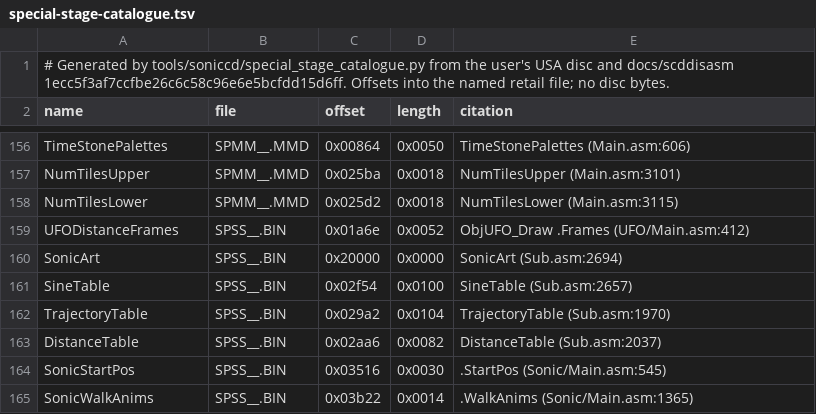
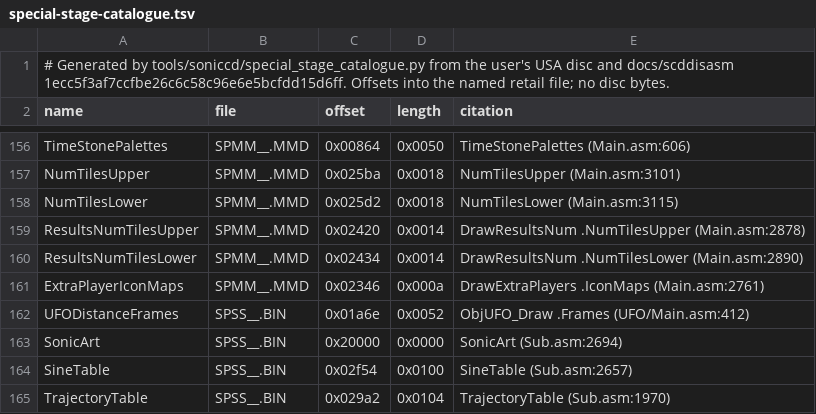
Before and after one commit to OpenGGF/OpenGGF, a TSV file: src/main/resources/soniccd/special-stage-catalogue.tsv, drawn as a sheet; only a part is shown, gaps mark what is left out; the shorter side is filled out with more unchanged rows.

```diff
--- a/src/main/resources/soniccd/special-stage-catalogue.tsv
+++ b/src/main/resources/soniccd/special-stage-catalogue.tsv
@@ -158,2 +158,5 @@ NumTilesUpper	SPMM__.MMD	0x025ba	0x0018	NumTilesUpper (Main.asm:3101)
 NumTilesLower	SPMM__.MMD	0x025d2	0x0018	NumTilesLower (Main.asm:3115)
+ResultsNumTilesUpper	SPMM__.MMD	0x02420	0x0014	DrawResultsNum .NumTilesUpper (Main.asm:2878)
+ResultsNumTilesLower	SPMM__.MMD	0x02434	0x0014	DrawResultsNum .NumTilesLower (Main.asm:2890)
+ExtraPlayerIconMaps	SPMM__.MMD	0x02346	0x000a	DrawExtraPlayers .IconMaps (Main.asm:2761)
 UFODistanceFrames	SPSS__.BIN	0x01a6e	0x0052	ObjUFO_Draw .Frames (UFO/Main.asm:412)
```
Also changed, not shown: 10 other files.
